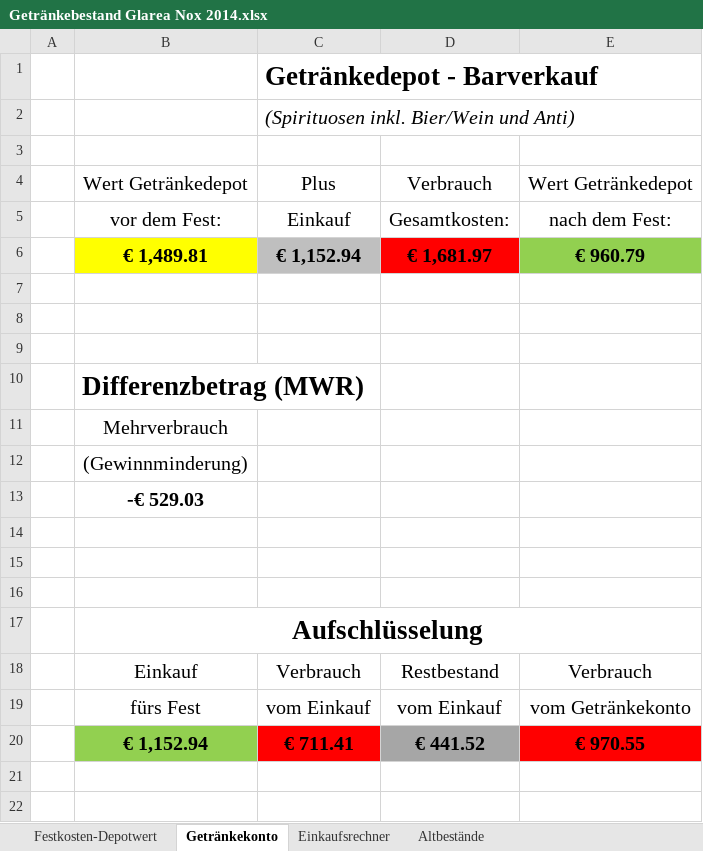
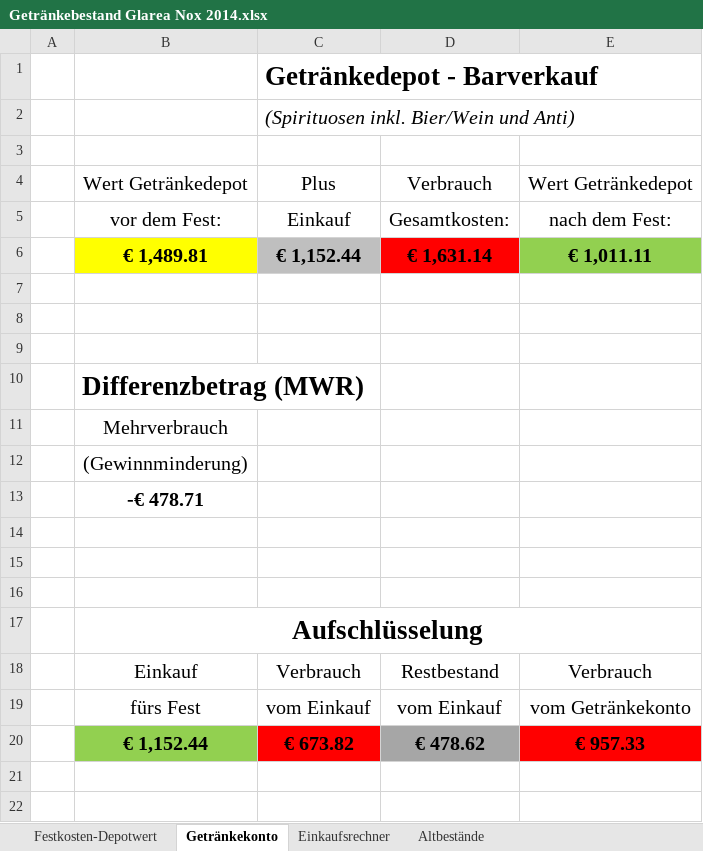
Before and after one commit to Balestrano/glarea-nox, an Excel workbook: 2014/Getränke/Getränkebestand Glarea Nox 2014.xlsx, sheet Getränkekonto, drawn as a sheet; only a part is shown; values as stored, in another font and other column widths than the file's, no borders; charts and pictures and conditional formats not drawn; removed rows and columns are numbered as before the commit, all else as after; the diff names each change by its address in the sheet, - before the commit and + after, or states it on an @@ line.

```diff
--- a/2014/Getränke/Getränkebestand Glarea Nox 2014.xlsx (sheet Getränkekonto)
+++ b/2014/Getränke/Getränkebestand Glarea Nox 2014.xlsx (sheet Getränkekonto)
-row 6:  | € 1,489.81 | € 1,152.94 | € 1,681.97 | € 960.79
+row 6:  | € 1,489.81 | € 1,152.44 | € 1,631.14 | € 1,011.11
-B13: -€ 529.03
+B13: -€ 478.71
-row 20:  | € 1,152.94 | € 711.41 | € 441.52 | € 970.55
+row 20:  | € 1,152.44 | € 673.82 | € 478.62 | € 957.33
```
Also changed, not shown: sheet Festkosten-Depotwert.
